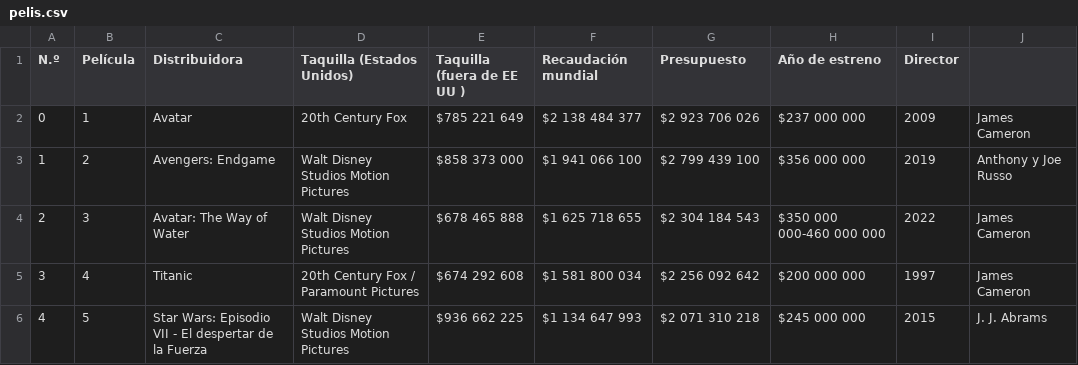
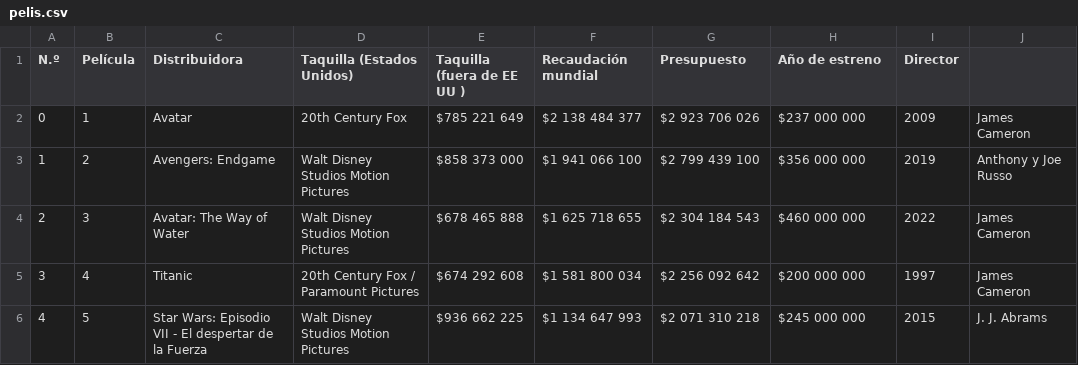
Before and after one commit to albaconsa/cosa-de-clase, a CSV file: pelis.csv, drawn as a sheet; only a part is shown.

Commit message:
Update pelis.csv

```diff
--- a/pelis.csv
+++ b/pelis.csv
@@ -3,3 +3,3 @@ N.º,Película,Distribuidora,Taquilla (Estados Unidos),Taquilla (fuera de EE UU
 1,2,Avengers: Endgame,Walt Disney Studios Motion Pictures,"$858 373 000 ","$1 941 066 100 ",$2 799 439 100,$356 000 000,2019,Anthony y Joe Russo
-2,3,Avatar: The Way of Water,Walt Disney Studios Motion Pictures,"$678 465 888 ","$1 625 718 655 ",$2 304 184 543,$350 000 000-460 000 000,2022,James Cameron
+2,3,Avatar: The Way of Water,Walt Disney Studios Motion Pictures,"$678 465 888 ","$1 625 718 655 ",$2 304 184 543,$460 000 000,2022,James Cameron
 3,4,Titanic,20th Century Fox / Paramount Pictures,"$674 292 608 ","$1 581 800 034 ",$2 256 092 642,$200 000 000,1997,James Cameron
```
